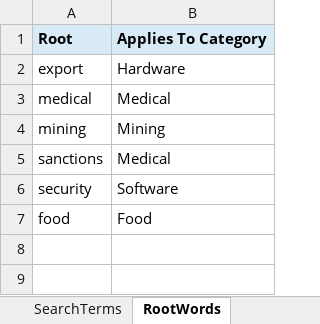
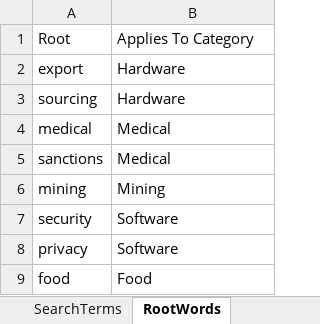
Before and after one commit to ZhuoqunWang0120/temp_file_transfer, an Excel workbook: vendor_onboarding_hold_queue.xlsx, sheet RootWords, drawn as a sheet; values as stored, in another font and other column widths than the file's, no borders; the diff names each change by its address in the sheet, - before the commit and + after, or states it on an @@ line.

```diff
--- a/vendor_onboarding_hold_queue.xlsx (sheet RootWords)
+++ b/vendor_onboarding_hold_queue.xlsx (sheet RootWords)
@@ A1:B1 fill: #D9EAF7 → none, bold: on → off @@
+row 3: sourcing | Hardware
+row 8: privacy | Software
```
Also changed, not shown: sheet Applications, sheet SearchTerms, sheet Scoreboard, sheet OfficeMap, sheet HoldQueue, sheet RiskRules, 1 more sheet.
